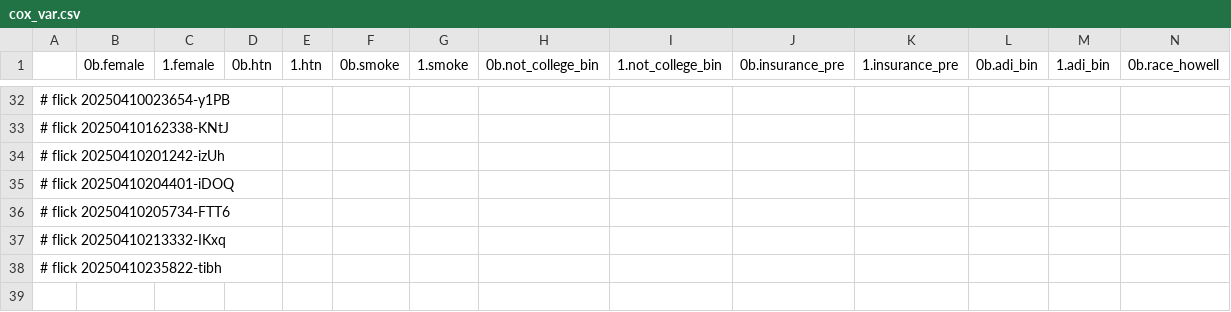
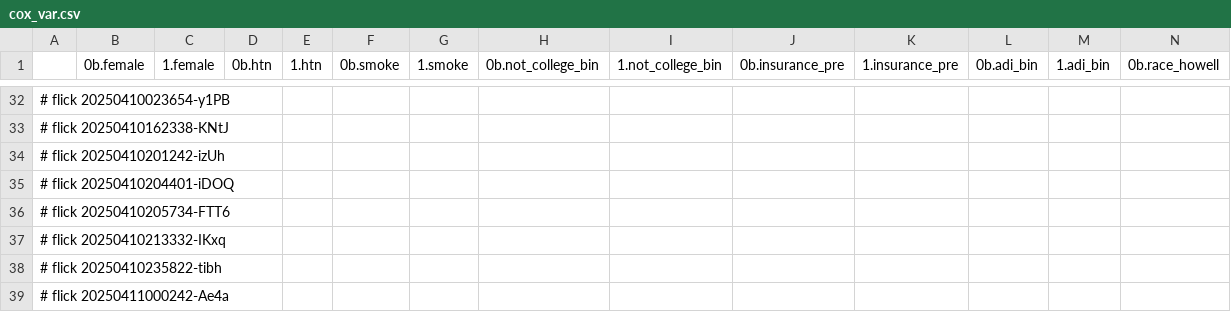
Before and after one commit to abikesa/hologram, a CSV file: kitabo/ensi/ukubona/donorcase/test4/assets/csv/cox_var.csv, drawn as a sheet; only a part is shown, gaps mark what is left out; rows hold the shown columns only; the diff names each change by its address in the sheet, - before the commit and + after, or states it on an @@ line.

Commit message:
kitabo/ensi/ukubona/donorcase/test4/assets/csv/cox_var.csv

```diff
--- a/kitabo/ensi/ukubona/donorcase/test4/assets/csv/cox_var.csv
+++ b/kitabo/ensi/ukubona/donorcase/test4/assets/csv/cox_var.csv
+row 39: # flick 20250411000242-Ae4a
```
